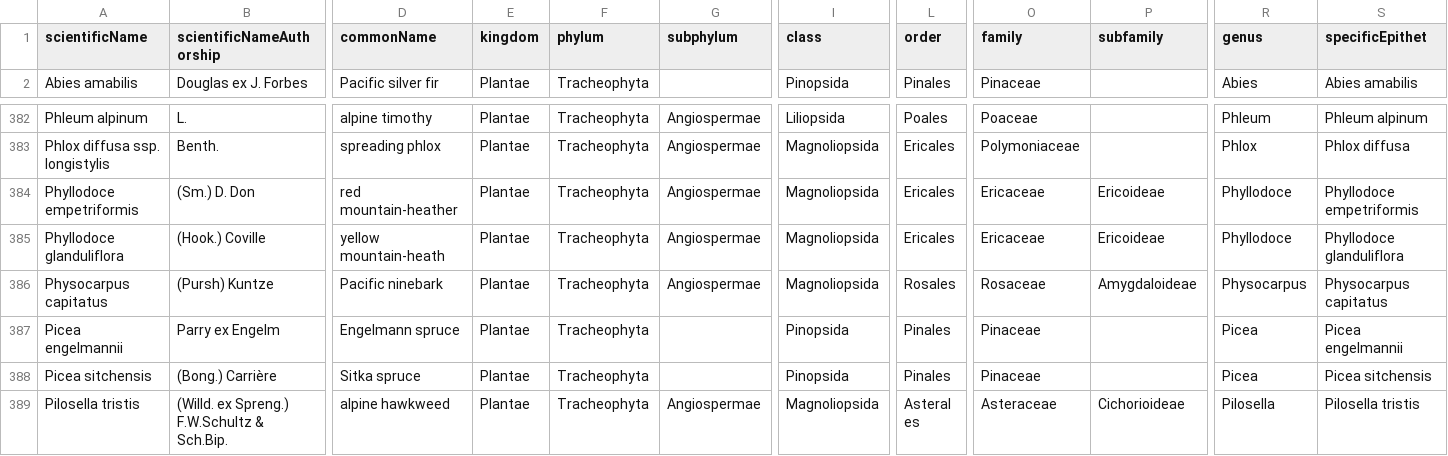
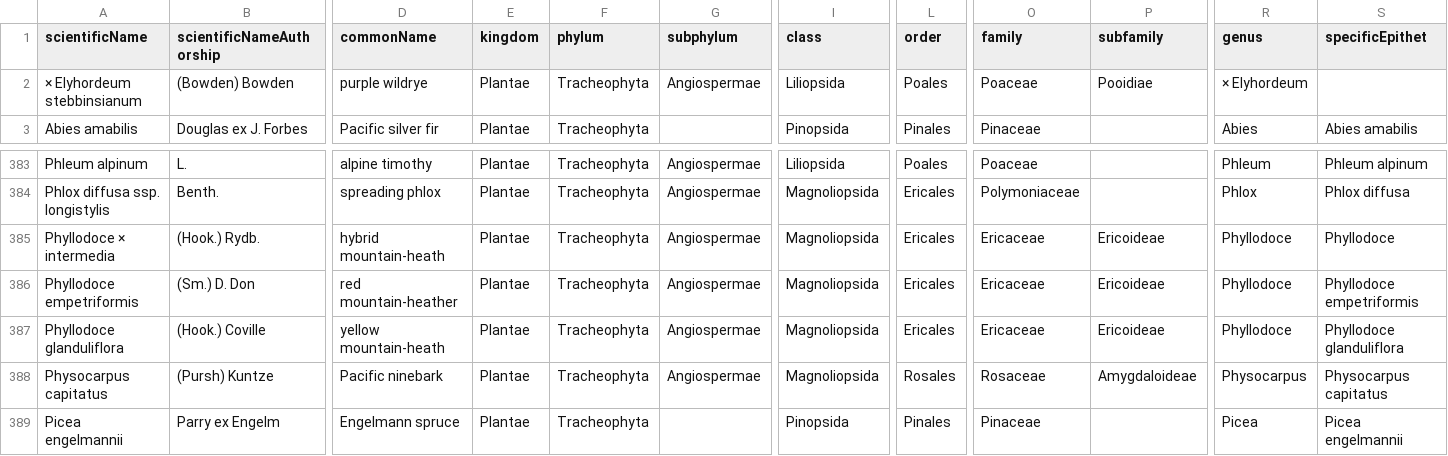
Before and after one commit to IMERSS/howe-sound-mapping-2025, a CSV file: outputs/AHSBR_protected_native_vascular_plant_species.csv, drawn as a sheet; only a part is shown, gaps mark what is left out; the shorter side is filled out with more unchanged rows; rows hold the shown columns only; the diff names each change by its address in the sheet, - before the commit and + after, or states it on an @@ line.

```diff
--- a/outputs/AHSBR_protected_native_vascular_plant_species.csv
+++ b/outputs/AHSBR_protected_native_vascular_plant_species.csv
+row 2: × Elyhordeum stebbinsianum | (Bowden) Bowden | purple wildrye | Plantae | Tracheophyta | Angiospermae | Liliopsida | Poales | Poaceae | Pooidiae | × Elyhordeum
+row 385: Phyllodoce × intermedia | (Hook.) Rydb. | hybrid mountain-heath | Plantae | Tracheophyta | Angiospermae | Magnoliopsida | Ericales | Ericaceae | Ericoideae | Phyllodoce | Phyllodoce
```
Also changed, not shown: outputs/AHSBR_Ecological_Reserve_vascular_plants.csv, outputs/AHSBR_Old_Growth_Management_Areas_vascular_plants.csv, 6 other files.
